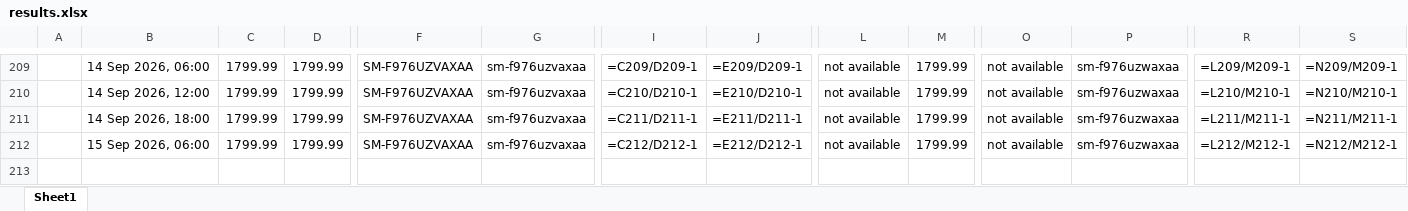
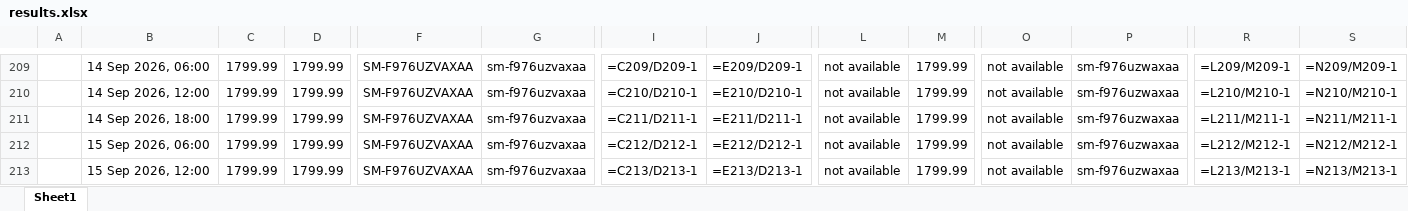
Before and after one commit to rathi-eucloid/launch, an Excel workbook: outputs/results.xlsx, sheet Sheet1, drawn as a sheet; only a part is shown, gaps mark what is left out; values as stored, in another font and other column widths than the file's, no borders; formulas without a stored value are shown as written; rows hold the shown columns only; the diff names each change by its address in the sheet, - before the commit and + after, or states it on an @@ line.

```diff
--- a/outputs/results.xlsx (sheet Sheet1)
+++ b/outputs/results.xlsx (sheet Sheet1)
+row 213:  | 15 Sep 2026, 12:00 | 1799.99 | 1799.99 | SM-F976UZVAXAA | sm-f976uzvaxaa | =C213/D213-1 | =E213/D213-1 | not available | 1799.99 | not available | sm-f976uzwaxaa | =L213/M213-1 | =N213/M213-1
```
Also changed, not shown: 57 other files.
